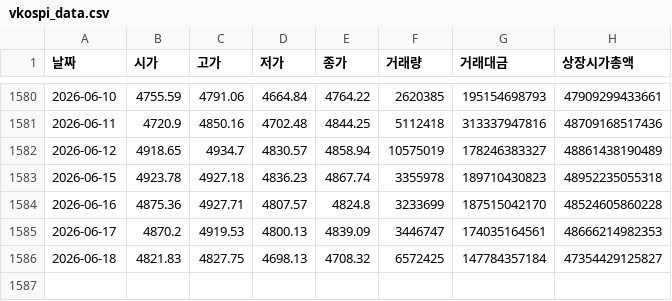
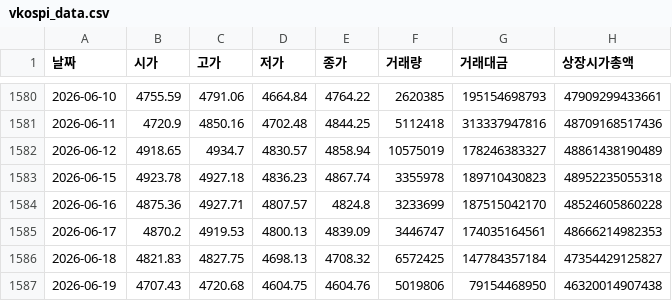
Before and after one commit to doeon082-blip/Korea-fear-greed-index, a CSV file: vkospi_data.csv, drawn as a sheet; only a part is shown, gaps mark what is left out; the diff names each change by its address in the sheet, - before the commit and + after, or states it on an @@ line.

```diff
--- a/vkospi_data.csv
+++ b/vkospi_data.csv
+row 1587: 2026-06-19 | 4707.43 | 4720.68 | 4604.75 | 4604.76 | 5019806 | 79154468950 | 46320014907438
```
Also changed, not shown: 1 other file.
